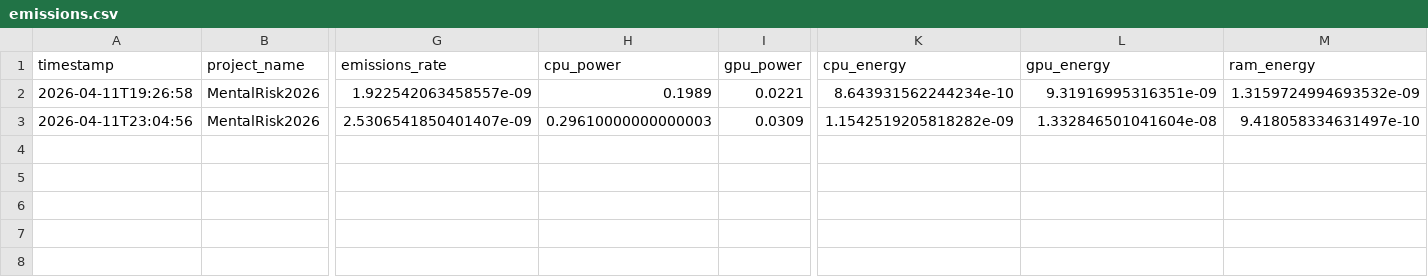
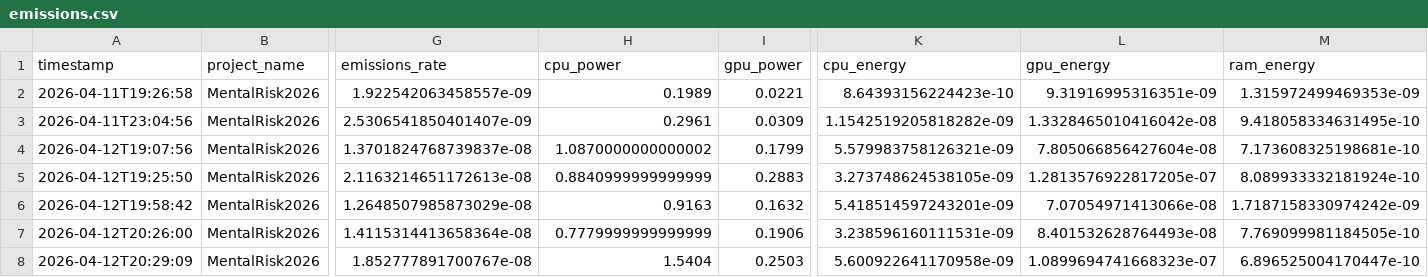
Before and after one commit to ezautorres/MentalRiskES-2026, a CSV file: logs/emissions/emissions.csv, drawn as a sheet; only a part is shown, gaps mark what is left out; rows hold the shown columns only; the diff names each change by its address in the sheet, - before the commit and + after, or states it on an @@ line.

Commit message:
model started

```diff
--- a/logs/emissions/emissions.csv
+++ b/logs/emissions/emissions.csv
-K2 (cpu_energy): 8.643931562244234e-10
+K2 (cpu_energy): 8.64393156224423e-10
-M2 (ram_energy): 1.3159724994693532e-09
+M2 (ram_energy): 1.315972499469353e-09
-H3 (cpu_power): 0.29610000000000003
+H3 (cpu_power): 0.2961
-L3 (gpu_energy): 1.332846501041604e-08
+L3 (gpu_energy): 1.3328465010416042e-08
-M3 (ram_energy): 9.418058334631497e-10
+M3 (ram_energy): 9.418058334631495e-10
+row 4: 2026-04-12T19:07:56 | MentalRisk2026 | 1.3701824768739837e-08 | 1.0870000000000002 | 0.1799 | 5.579983758126321e-09 | 7.805066856427604e-08 | 7.173608325198681e-10
+row 5: 2026-04-12T19:25:50 | MentalRisk2026 | 2.1163214651172613e-08 | 0.8840999999999999 | 0.2883 | 3.273748624538105e-09 | 1.2813576922817205e-07 | 8.089933332181924e-10
+row 6: 2026-04-12T19:58:42 | MentalRisk2026 | 1.2648507985873029e-08 | 0.9163 | 0.1632 | 5.418514597243201e-09 | 7.07054971413066e-08 | 1.7187158330974242e-09
+row 7: 2026-04-12T20:26:00 | MentalRisk2026 | 1.4115314413658364e-08 | 0.7779999999999999 | 0.1906 | 3.238596160111531e-09 | 8.401532628764493e-08 | 7.769099981184505e-10
+row 8: 2026-04-12T20:29:09 | MentalRisk2026 | 1.852777891700767e-08 | 1.5404 | 0.2503 | 5.600922641170958e-09 | 1.0899694741668323e-07 | 6.896525004170447e-10
```
Also changed, not shown: 9 other files.
